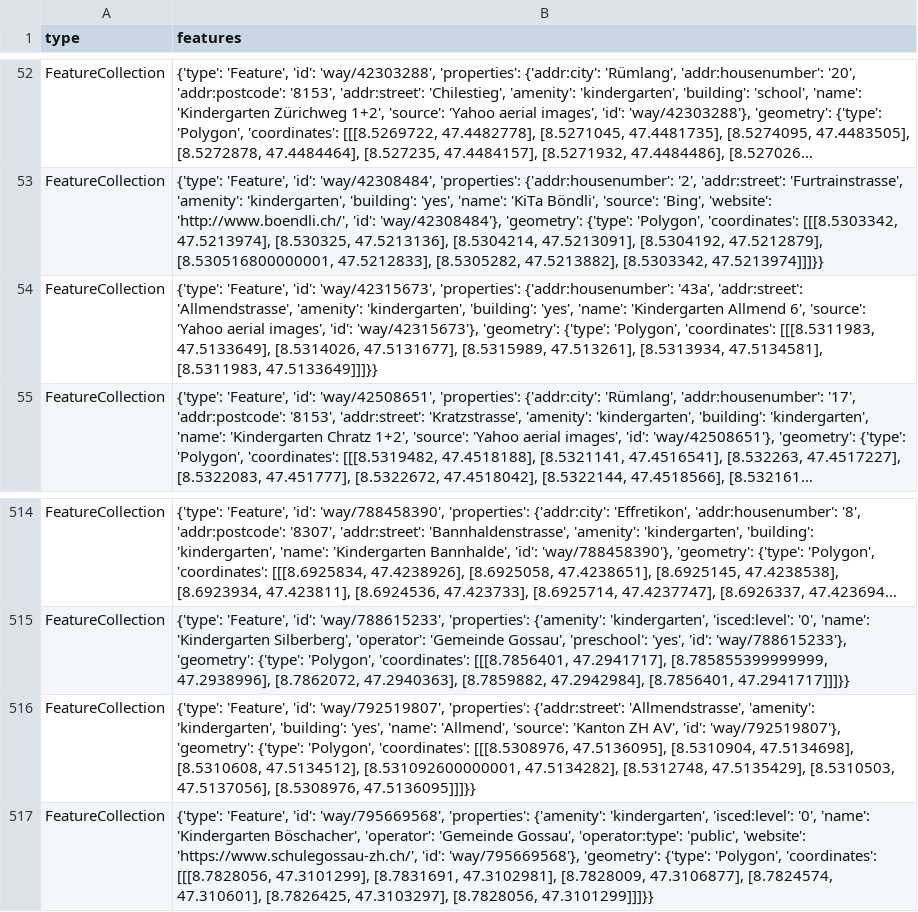
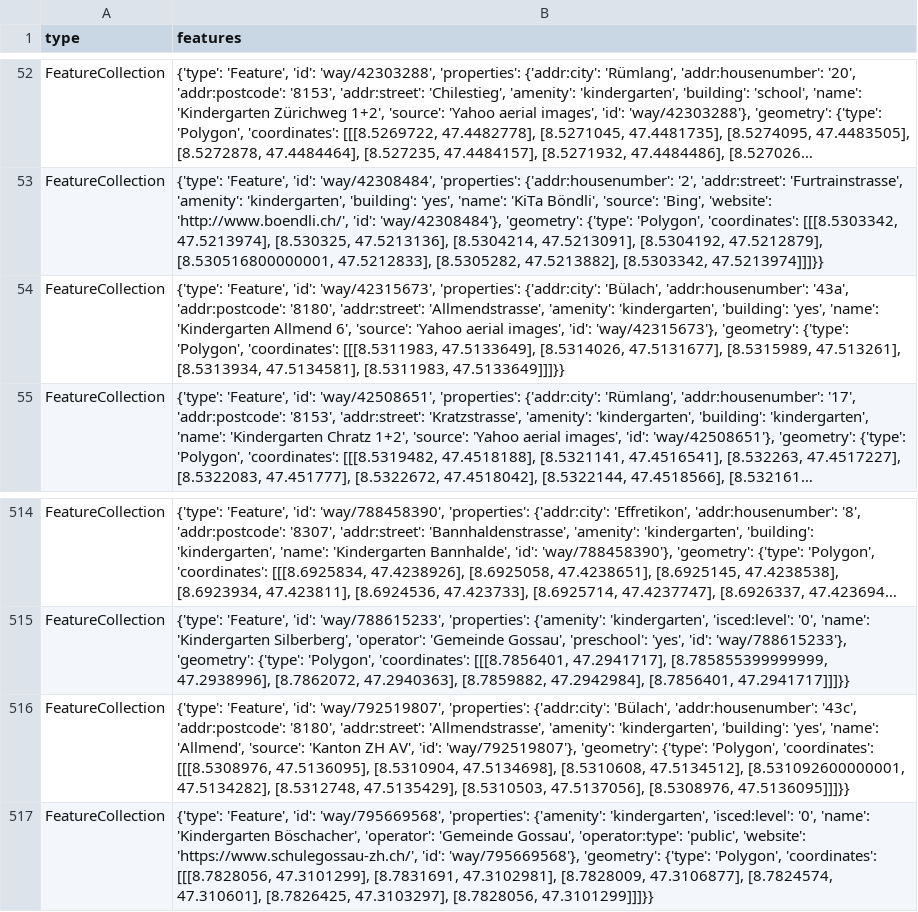
Before and after one commit to OpenBracketsCH/rescue-data, a CSV file: data/csv/kindergarten/kindergarten_dispo_srz.csv, drawn as a sheet; only a part is shown, gaps mark what is left out; long unchanged cells end in …; the diff names each change by its address in the sheet, - before the commit and + after, or states it on an @@ line.

```diff
--- a/data/csv/kindergarten/kindergarten_dispo_srz.csv
+++ b/data/csv/kindergarten/kindergarten_dispo_srz.csv
-B54 (features): …'way/42315673', 'properties': {'addr:housenumber': '43a', 'addr:street': 'Allmendstrasse',…
+B54 (features): …'way/42315673', 'properties': {'addr:city': 'Bülach', 'addr:housenumber': '43a', 'addr:postcode': '8180', 'addr:street': 'Allmendstrasse',…
-B516 (features): …'way/792519807', 'properties': {'addr:street': 'Allmendstrasse', 'amenity':…
+B516 (features): …'way/792519807', 'properties': {'addr:city': 'Bülach', 'addr:housenumber': '43c', 'addr:postcode': '8180', 'addr:street': 'Allmendstrasse', 'amenity':…
```
Also changed, not shown: data/csv/defis/defis_stadt_zh.csv, data/csv/facilities/hospital/hospital_switzerland.csv, 7 other files.
